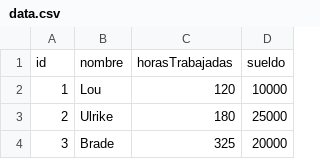
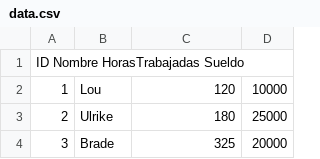
Before and after one commit to FrancoArcajo/tp_laboratorio_1, a CSV file: tp3/TP3_Cascara/TP3_Win_64/data.csv, drawn as a sheet; only a part is shown.

```diff
--- a/tp3/TP3_Cascara/TP3_Win_64/data.csv
+++ b/tp3/TP3_Cascara/TP3_Win_64/data.csv
@@ -1,2 +1,2 @@
-id,nombre,horasTrabajadas,sueldo
+ID  Nombre  HorasTrabajadas Sueldo
 1,Lou,120,10000
```
Also changed, not shown: 15 other files.
